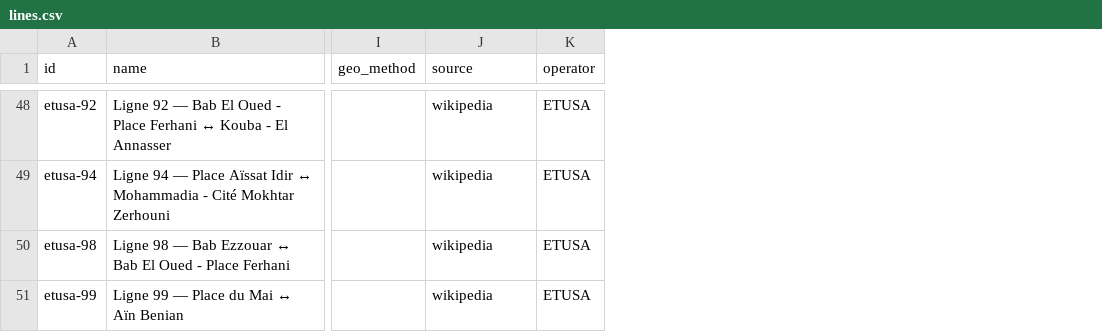
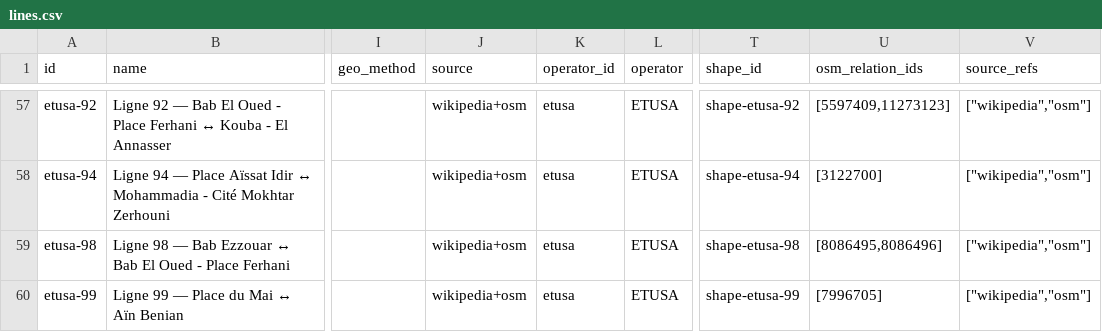
Before and after one commit to yasserstudio/geoalgeria, a CSV file: packages/buses/data/csv/lines.csv, drawn as a sheet; only a part is shown, gaps mark what is left out; addresses are those after the commit; the diff covers the shown part only; the diff names each change by its address in the sheet, - before the commit and + after, or states it on an @@ line.

```diff
--- a/packages/buses/data/csv/lines.csv
+++ b/packages/buses/data/csv/lines.csv
+column K (operator_id), rows 57-60: all etusa
+column T (shape_id), rows 57-60: shape-etusa-92 | shape-etusa-94 | shape-etusa-98 | shape-etusa-99
+column U (osm_relation_ids), rows 57-60: [5597409,11273123] | [3122700] | [8086495,8086496] | [7996705]
+column V (source_refs), rows 57-60: all ["wikipedia","osm"]
-J57:J60 (source): wikipedia
+J57:J60 (source): wikipedia+osm
```
Also changed, not shown: 9 added rows and 29 edited cells elsewhere in this file, 40 other files.
